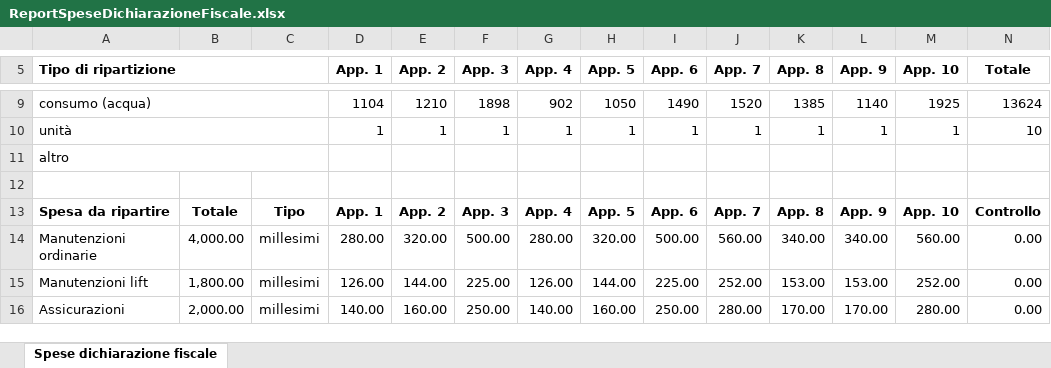
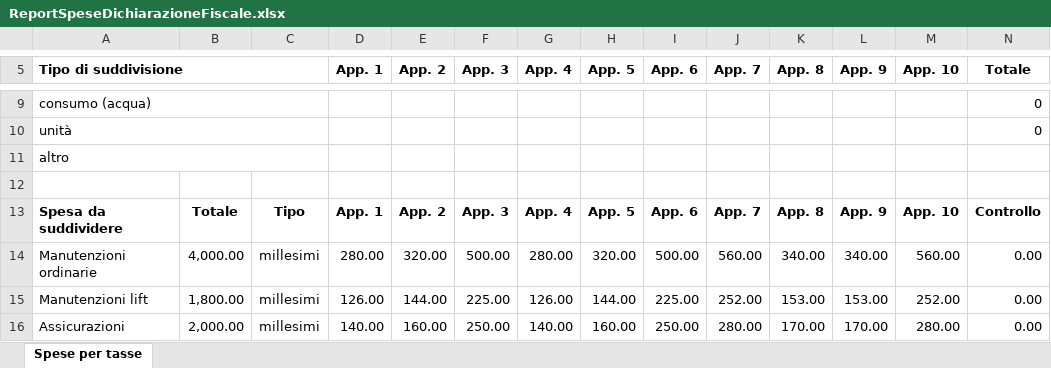
Before and after one commit to BananaAccounting/Universal, an Excel workbook: realestate/documents/ReportSpeseDichiarazioneFiscale.xlsx, sheet Spese per tasse, drawn as a sheet; only a part is shown, gaps mark what is left out; values as stored, in another font and other column widths than the file's, no borders; the diff covers the shown part only; the diff names each change by its address in the sheet, - before the commit and + after, or states it on an @@ line.

Commit message:
Update ReportSpeseDichiarazioneFiscale.xlsx

```diff
--- a/realestate/documents/ReportSpeseDichiarazioneFiscale.xlsx (sheet Spese per tasse)
+++ b/realestate/documents/ReportSpeseDichiarazioneFiscale.xlsx (sheet Spese per tasse)
-sheet tab: Spese dichiarazione fiscale
+sheet tab: Spese per tasse
-A5: Tipo di ripartizione
+A5: Tipo di suddivisione
-D9 (App. 1): 1104
+D9 (App. 1): (empty)
-E9 (App. 2): 1210
+E9 (App. 2): (empty)
-F9 (App. 3): 1898
+F9 (App. 3): (empty)
-G9 (App. 4): 902
+G9 (App. 4): (empty)
-H9 (App. 5): 1050
+H9 (App. 5): (empty)
-I9 (App. 6): 1490
+I9 (App. 6): (empty)
-J9 (App. 7): 1520
+J9 (App. 7): (empty)
-K9 (App. 8): 1385
+K9 (App. 8): (empty)
-L9 (App. 9): 1140
+L9 (App. 9): (empty)
-M9 (App. 10): 1925
+M9 (App. 10): (empty)
-N9 (Totale): 13624
+N9 (Totale): 0
-D10 (App. 1): 1
+D10 (App. 1): (empty)
-E10 (App. 2): 1
+E10 (App. 2): (empty)
-F10 (App. 3): 1
+F10 (App. 3): (empty)
-G10 (App. 4): 1
+G10 (App. 4): (empty)
-H10 (App. 5): 1
+H10 (App. 5): (empty)
-I10 (App. 6): 1
+I10 (App. 6): (empty)
-J10 (App. 7): 1
+J10 (App. 7): (empty)
-K10 (App. 8): 1
+K10 (App. 8): (empty)
-L10 (App. 9): 1
+L10 (App. 9): (empty)
-M10 (App. 10): 1
+M10 (App. 10): (empty)
-N10 (Totale): 10
+N10 (Totale): 0
-A13 (Tipo di suddivisione): Spesa da ripartire
+A13 (Tipo di suddivisione): Spesa da suddividere
```
Also changed, not shown: 26 edited cells elsewhere in this sheet.
